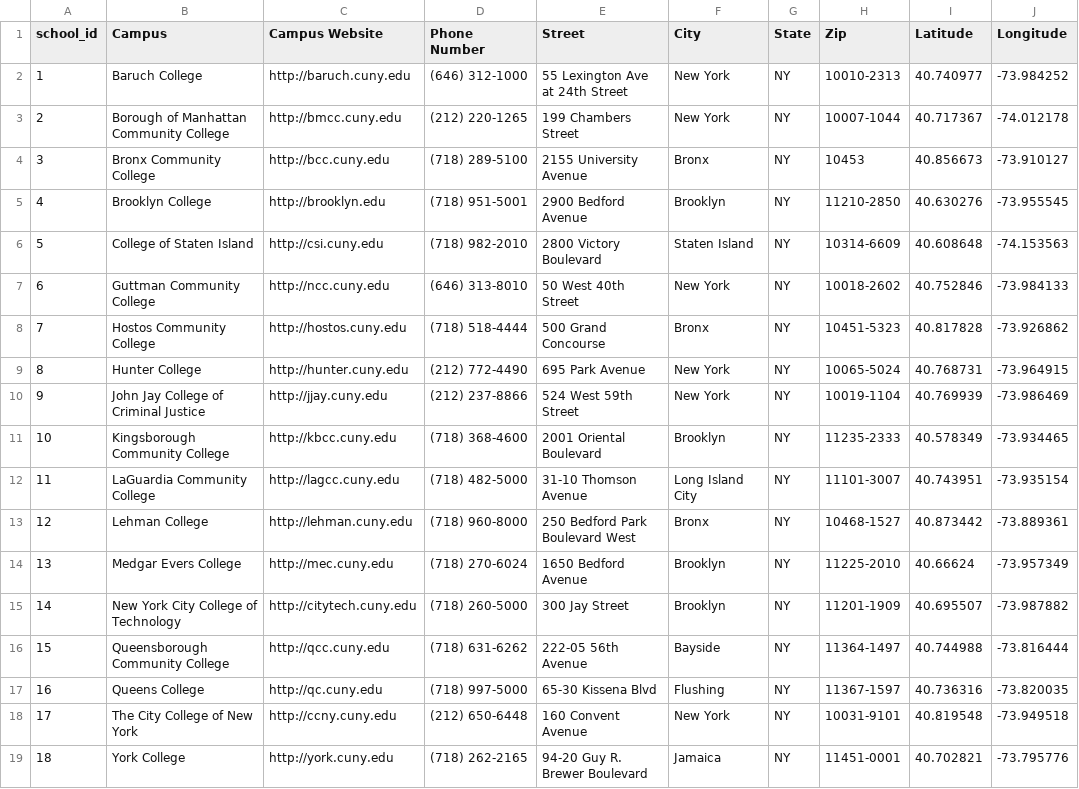
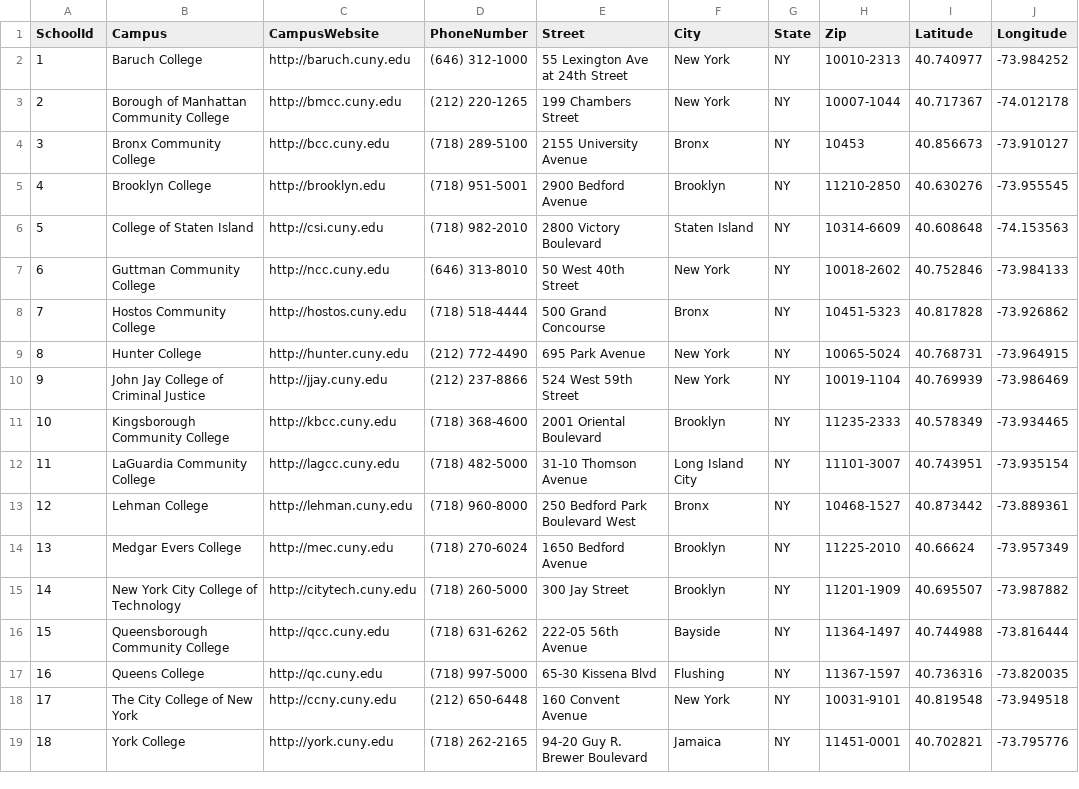
Before and after one commit to nursimadonuk/CUNY_HUB_Project, a CSV file: data/contact.csv (was data/CUNY_Location.csv), drawn as a sheet; only a part is shown; the diff names each change by its address in the sheet, - before the commit and + after, or states it on an @@ line.

```diff
--- a/data/CUNY_Location.csv
+++ b/data/contact.csv
-A1: school_id
+A1: SchoolId
-C1: Campus Website
+C1: CampusWebsite
-D1: Phone Number
+D1: PhoneNumber
```
Also changed, not shown: data/courses.csv, data/departments.csv, 12 other files.
